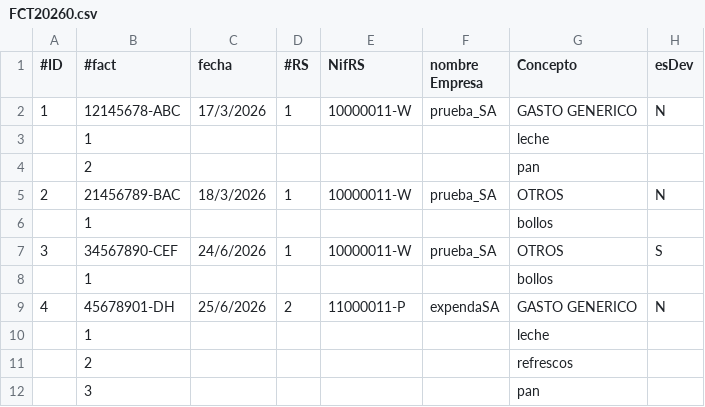
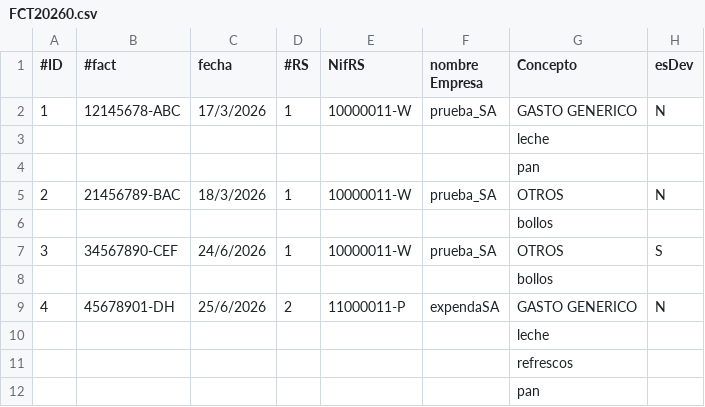
Before and after one commit to juan-seoane/Facturas_Sil_2026, a CSV file: data/datos/ADMIN/csv/FCT20260.csv, drawn as a sheet; only a part is shown; the diff names each change by its address in the sheet, - before the commit and + after, or states it on an @@ line.

```diff
--- a/data/datos/ADMIN/csv/FCT20260.csv
+++ b/data/datos/ADMIN/csv/FCT20260.csv
-B3 (#fact): 1
+B3 (#fact): (empty)
-B4 (#fact): 2
+B4 (#fact): (empty)
-B6 (#fact): 1
+B6 (#fact): (empty)
-B8 (#fact): 1
+B8 (#fact): (empty)
-B10 (#fact): 1
+B10 (#fact): (empty)
-B11 (#fact): 2
+B11 (#fact): (empty)
-B12 (#fact): 3
+B12 (#fact): (empty)
```
Also changed, not shown: data/datos/ADMIN/csv/FCT20262.csv, 29 other files.
